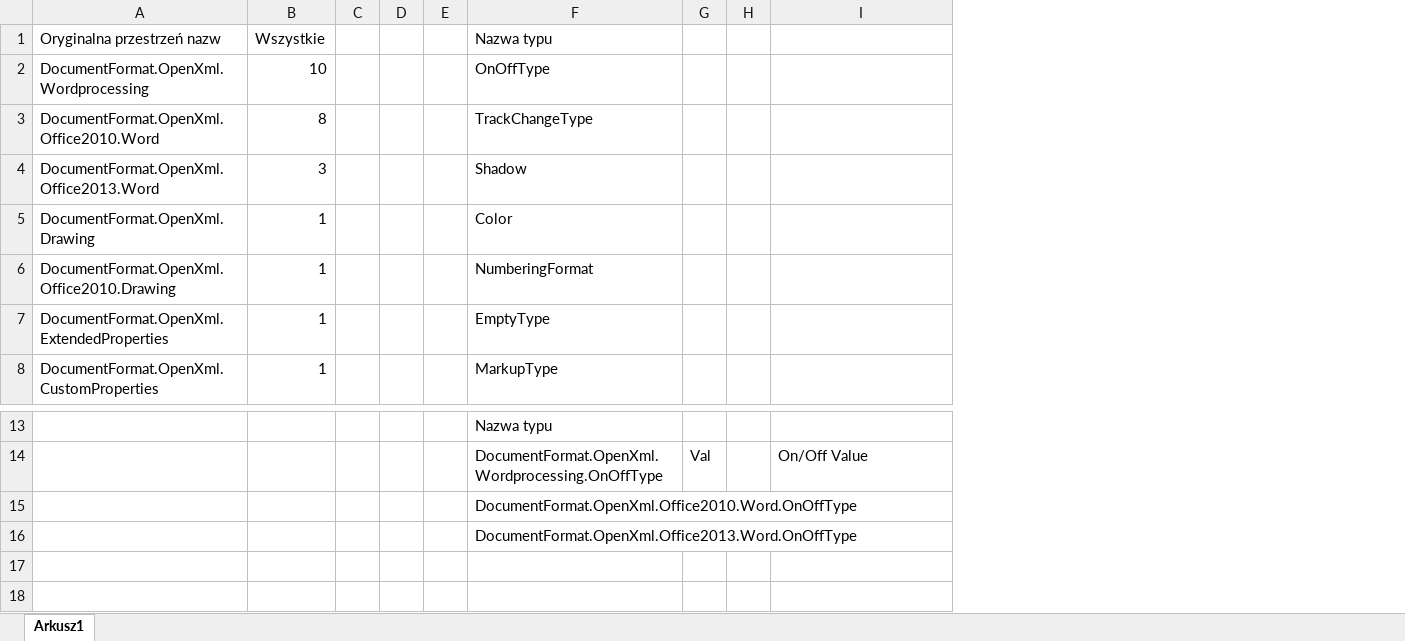
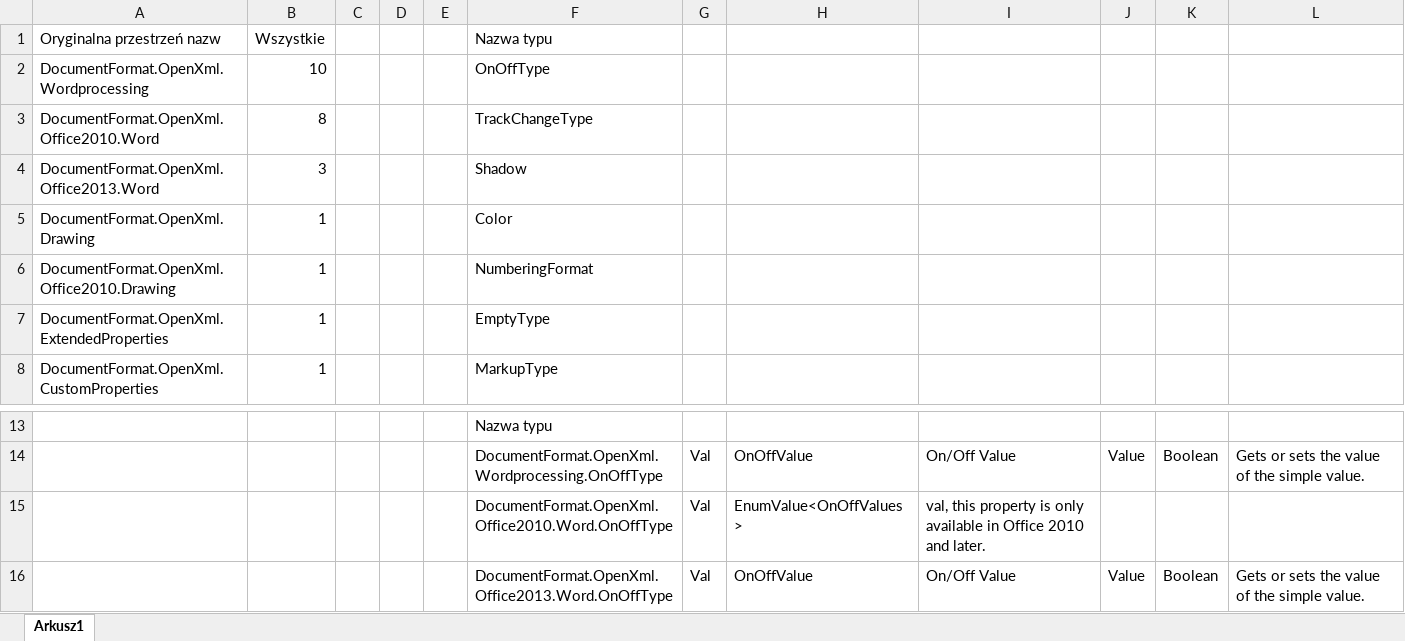
Before and after one commit to qhta/DocxDocument, an Excel workbook: ModelGenApp/Types with a non-unique name.xlsx, sheet Arkusz1, drawn as a sheet; only a part is shown, gaps mark what is left out; values as stored, in another font and other column widths than the file's, no borders; removed rows and columns are numbered as before the commit, all else as after; the diff names each change by its address in the sheet, - before the commit and + after, or states it on an @@ line.

Commit message:
TypeLinkTemplate refactored

```diff
--- a/ModelGenApp/Types with a non-unique name.xlsx (sheet Arkusz1)
+++ b/ModelGenApp/Types with a non-unique name.xlsx (sheet Arkusz1)
-column H, empty
+column H, row 14: OnOffValue
+column J, row 14: Value
+column K, row 14: Boolean
+column L, row 14: Gets or sets the value of the simple value.
-row 15:  |  |  |  |  | DocumentFormat.OpenXml.Office2010.Word.OnOffType
-row 16:  |  |  |  |  | DocumentFormat.OpenXml.Office2013.Word.OnOffType
+row 15:  |  |  |  |  | DocumentFormat.OpenXml.Office2010.Word.OnOffType | Val | EnumValue<OnOffValues> | val, this property is only available in Office 2010 and later.
+row 16:  |  |  |  |  | DocumentFormat.OpenXml.Office2013.Word.OnOffType | Val | OnOffValue | On/Off Value | Value | Boolean | Gets or sets the value of the simple value.
```
Also changed, not shown: 15 other files.
